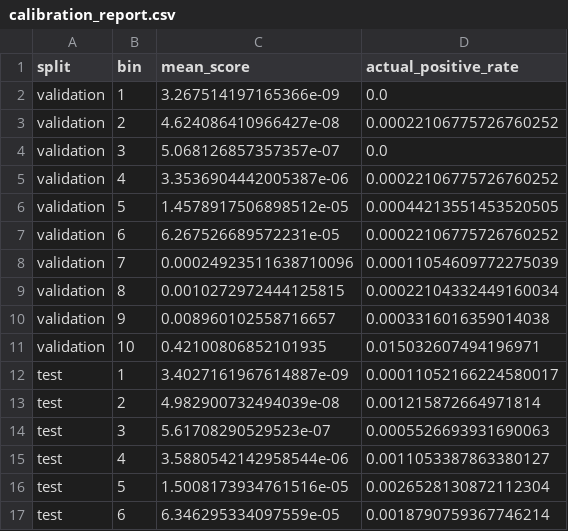
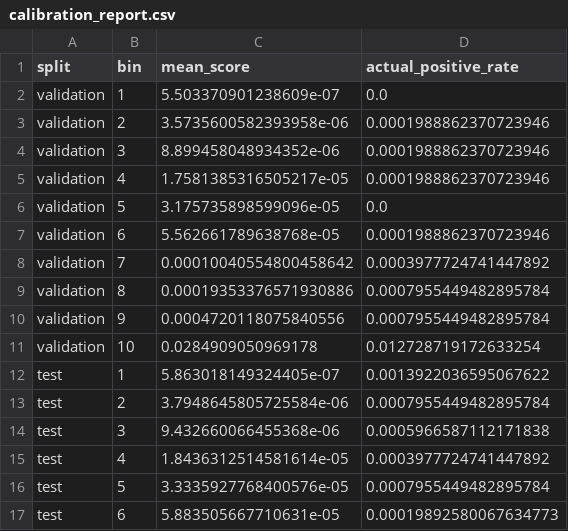
Before and after one commit to moisesmember/financial_transactions_pipeline, a CSV file: artifacts/calibration_report.csv, drawn as a sheet; only a part is shown; the diff covers the shown part only.

```diff
--- a/artifacts/calibration_report.csv
+++ b/artifacts/calibration_report.csv
@@ -1,17 +1,17 @@
 split,bin,mean_score,actual_positive_rate
-validation,1,3.267514197165366e-09,0.0
-validation,2,4.624086410966427e-08,0.00022106775726760252
-validation,3,5.068126857357357e-07,0.0
-validation,4,3.3536904442005387e-06,0.00022106775726760252
-validation,5,1.4578917506898512e-05,0.00044213551453520505
-validation,6,6.267526689572231e-05,0.00022106775726760252
-validation,7,0.00024923511638710096,0.00011054609772275039
-validation,8,0.0010272972444125815,0.00022104332449160034
-validation,9,0.008960102558716657,0.0003316016359014038
-validation,10,0.42100806852101935,0.015032607494196971
-test,1,3.4027161967614887e-09,0.00011052166224580017
-test,2,4.982900732494039e-08,0.001215872664971814
-test,3,5.61708290529523e-07,0.0005526693931690063
-test,4,3.5880542142958544e-06,0.0011053387863380127
-test,5,1.5008173934761516e-05,0.0026528130872112304
-test,6,6.346295334097559e-05,0.0018790759367746214
+validation,1,5.503370901238609e-07,0.0
+validation,2,3.5735600582393958e-06,0.0001988862370723946
+validation,3,8.899458048934352e-06,0.0001988862370723946
+validation,4,1.7581385316505217e-05,0.0001988862370723946
+validation,5,3.175735898599096e-05,0.0
+validation,6,5.562661789638768e-05,0.0001988862370723946
+validation,7,0.00010040554800458642,0.0003977724741447892
+validation,8,0.00019353376571930886,0.0007955449482895784
+validation,9,0.0004720118075840556,0.0007955449482895784
+validation,10,0.0284909050969178,0.012728719172633254
+test,1,5.863018149324405e-07,0.0013922036595067622
+test,2,3.7948645805725584e-06,0.0007955449482895784
+test,3,9.432660066455368e-06,0.0005966587112171838
+test,4,1.8436312514581614e-05,0.0003977724741447892
+test,5,3.3335927768400576e-05,0.0007955449482895784
+test,6,5.883505667710631e-05,0.00019892580067634773
```
Also changed, not shown: 28 edited cells elsewhere in this file, artifacts/score_deciles.csv, artifacts/threshold_cost_scenarios.csv, 49 other files.
